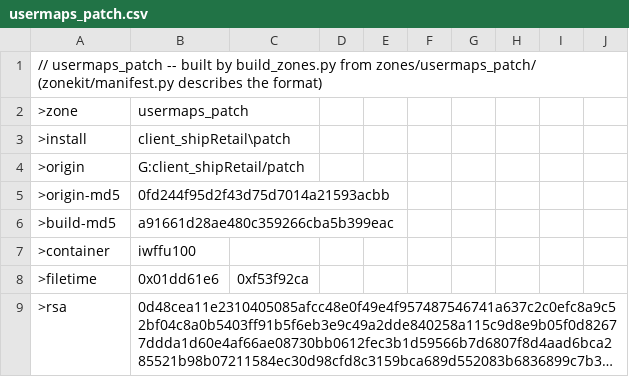
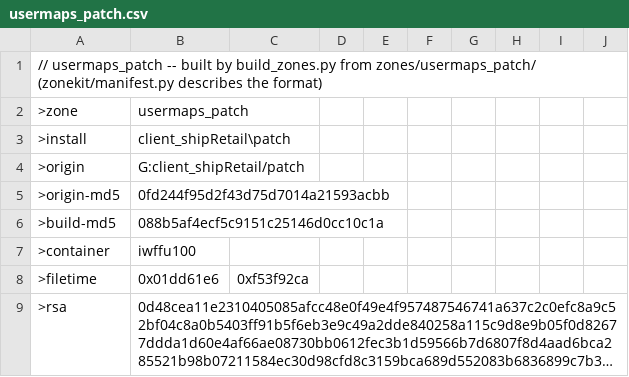
Before and after one commit to nucleur16/cod-offline-1.1.1.13, a CSV file: zone_source/usermaps_patch.csv, drawn as a sheet; only a part is shown; long unchanged cells end in ….

```diff
--- a/zone_source/usermaps_patch.csv
+++ b/zone_source/usermaps_patch.csv
@@ -5,3 +5,3 @@
 >origin-md5,0fd244f95d2f43d75d7014a21593acbb
->build-md5,a91661d28ae480c359266cba5b399eac
+>build-md5,088b5af4ecf5c9151c25146d0cc10c1a
 >container,iwffu100
```
Also changed, not shown: zone_packs/codol_common.csv, zone_source/usermaps_ui_mp.csv, 2 other files.
